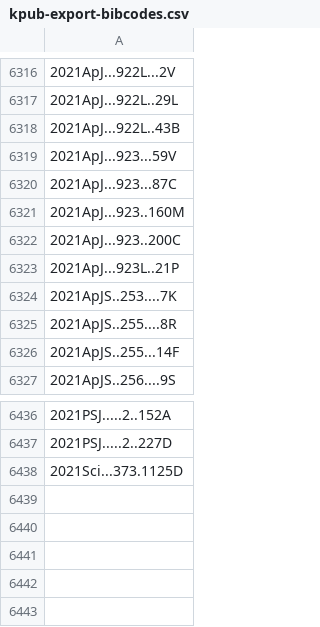
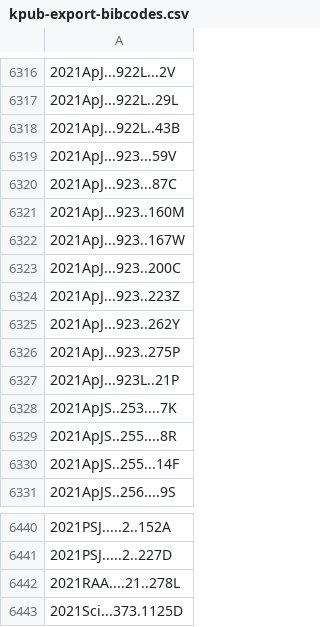
Before and after one commit to joh33-wmko/wmko-kpub, a CSV file: data/kpub-export-bibcodes.csv, drawn as a sheet; only a part is shown, gaps mark what is left out; the diff names each change by its address in the sheet, - before the commit and + after, or states it on an @@ line.

```diff
--- a/data/kpub-export-bibcodes.csv
+++ b/data/kpub-export-bibcodes.csv
+row 6322: 2021ApJ...923..167W
+row 6324: 2021ApJ...923..223Z
+row 6325: 2021ApJ...923..262Y
+row 6326: 2021ApJ...923..275P
+row 6442: 2021RAA....21..278L
```
Also changed, not shown: data/kpub-export-bibcodes-archive.csv, data/kpub-export.csv, 14 other files.
